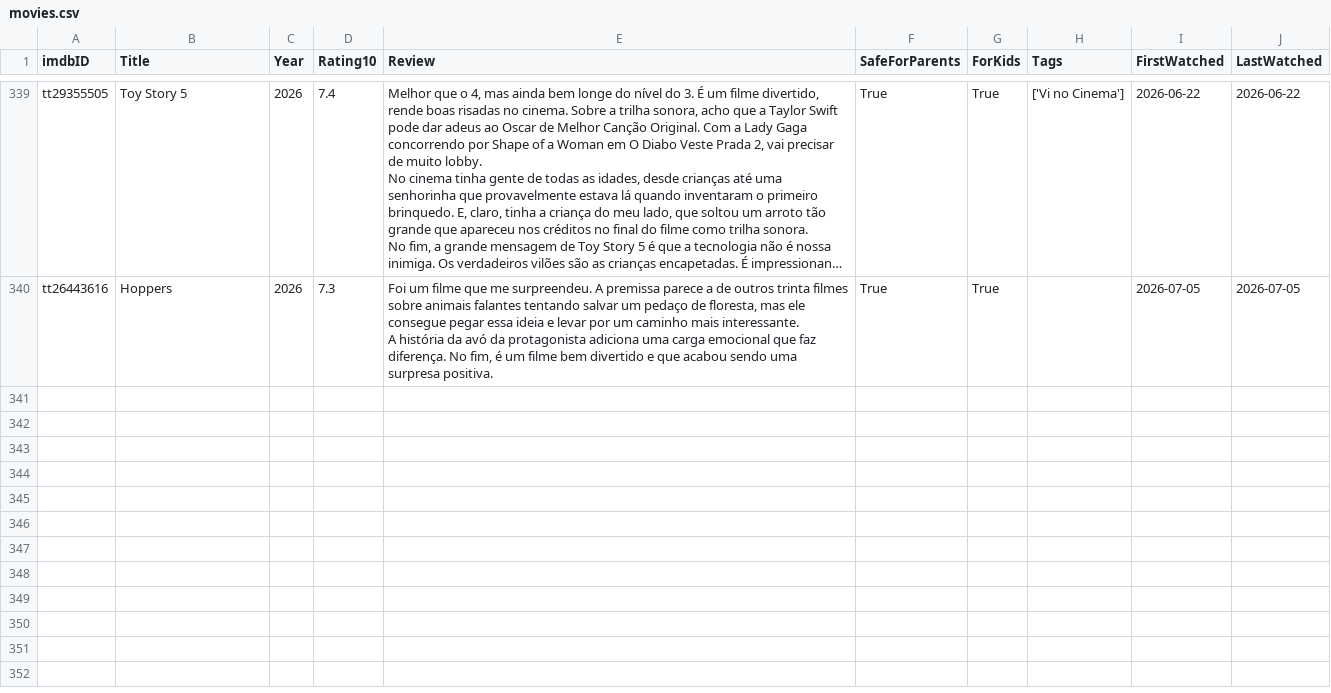
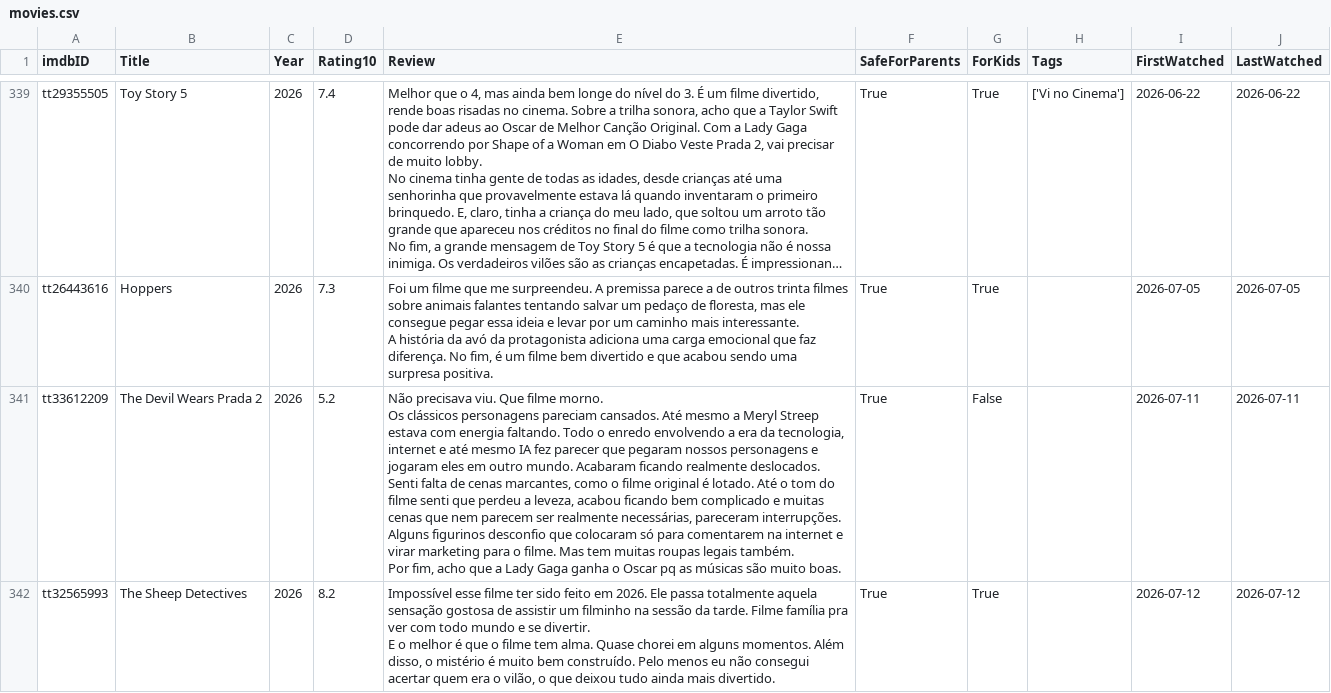
Before and after one commit to silash35/media-log, a CSV file: database/movies.csv, drawn as a sheet; only a part is shown, gaps mark what is left out; long unchanged cells end in ….

Commit message:
Add "The Devil Wears Prada 2" and "The Sheep Detectives" to movies

```diff
--- a/database/movies.csv
+++ b/database/movies.csv
@@ -751 +751,13 @@ tt26443616,Hoppers,2026,7.3,"Foi um filme que me surpreendeu. A premissa parece
 A história da avó da protagonista adiciona uma carga emocional que faz diferença. No fim, é um filme bem divertido e que acabou sendo uma surpresa positiva.",True,True,,2026-07-05,2026-07-05
+tt33612209,The Devil Wears Prada 2,2026,5.2,"Não precisava viu. Que filme morno.
+
+Os clássicos personagens pareciam cansados. Até mesmo a Meryl Streep estava com energia faltando. Todo o enredo envolvendo a era da tecnologia, internet e até mesmo IA fez parecer que pegaram nossos personagens e jogaram eles em outro mundo. Acabaram ficando realmente deslocados.
+
+Senti falta de cenas marcantes, como o filme original é lotado. Até o tom do filme senti que perdeu a leveza, acabou ficando bem complicado e muitas cenas que nem parecem ser realmente necessárias, pareceram interrupções.
+
+Alguns figurinos desconfio que colocaram só para comentarem na internet e virar marketing para o filme. Mas tem muitas roupas legais também.
+
+Por fim, acho que a Lady Gaga ganha o Oscar pq as músicas são muito boas.",True,False,,2026-07-11,2026-07-11
+tt32565993,The Sheep Detectives,2026,8.2,"Impossível esse filme ter sido feito em 2026. Ele passa totalmente aquela sensação gostosa de assistir um filminho na sessão da tarde. Filme família pra ver com todo mundo e se divertir.
+
+E o melhor é que o filme tem alma. Quase chorei em alguns momentos. Além disso, o mistério é muito bem construído. Pelo menos eu não consegui acertar quem era o vilão, o que deixou tudo ainda mais divertido.",True,True,,2026-07-12,2026-07-12
```
Also changed, not shown: 1 other file.
